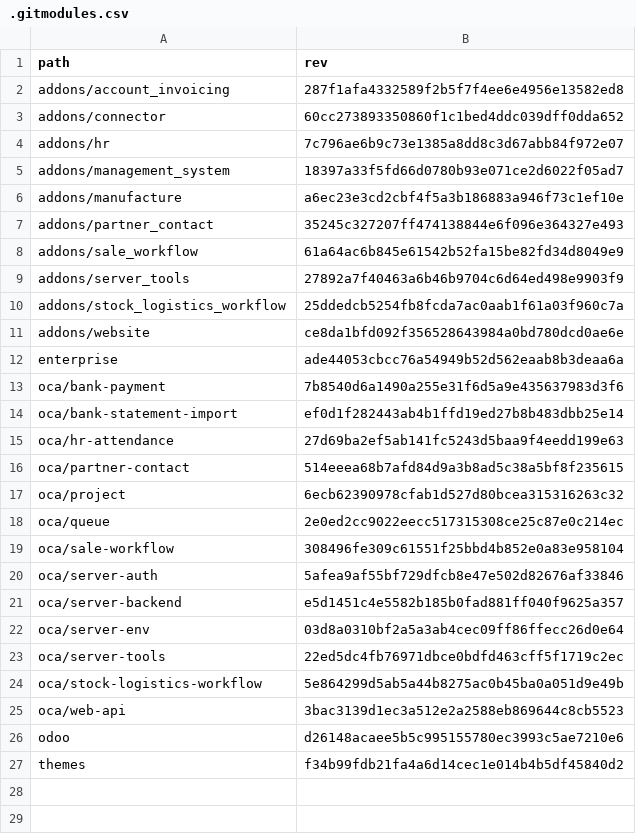
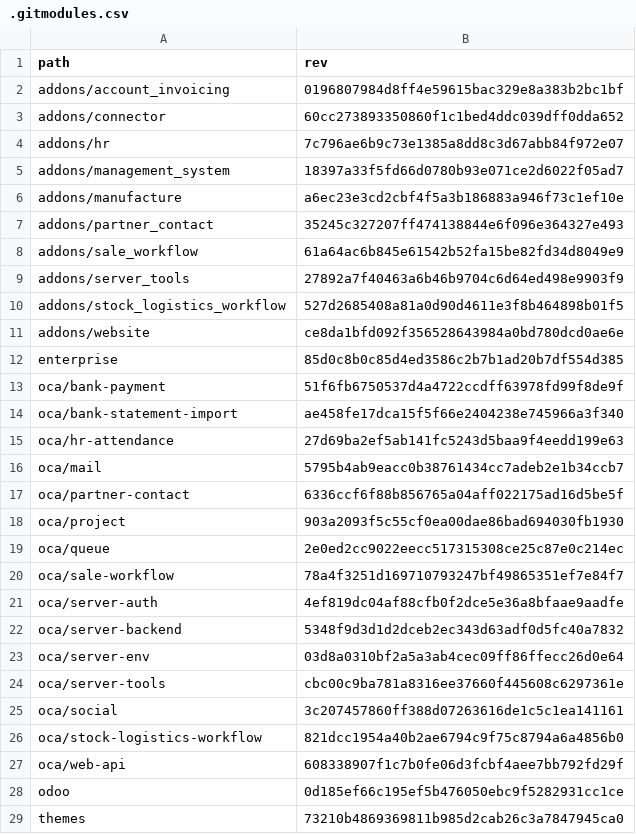
Before and after one commit to Mint-System/Odoo-Build, a CSV file: versions/18.0/.gitmodules.csv, drawn as a sheet.

Commit message:
feat(versions/18.0): add oca modules mail and social, update submodule references

```diff
--- a/versions/18.0/.gitmodules.csv
+++ b/versions/18.0/.gitmodules.csv
@@ -1,3 +1,3 @@
 path,rev
-addons/account_invoicing,287f1afa4332589f2b5f7f4ee6e4956e13582ed8
+addons/account_invoicing,0196807984d8ff4e59615bac329e8a383b2bc1bf
 addons/connector,60cc273893350860f1c1bed4ddc039dff0dda652
@@ -9,19 +9,21 @@ addons/sale_workflow,61a64ac6b845e61542b52fa15be82fd34d8049e9
 addons/server_tools,27892a7f40463a6b46b9704c6d64ed498e9903f9
-addons/stock_logistics_workflow,25ddedcb5254fb8fcda7ac0aab1f61a03f960c7a
+addons/stock_logistics_workflow,527d2685408a81a0d90d4611e3f8b464898b01f5
 addons/website,ce8da1bfd092f356528643984a0bd780dcd0ae6e
-enterprise,ade44053cbcc76a54949b52d562eaab8b3deaa6a
-oca/bank-payment,7b8540d6a1490a255e31f6d5a9e435637983d3f6
-oca/bank-statement-import,ef0d1f282443ab4b1ffd19ed27b8b483dbb25e14
+enterprise,85d0c8b0c85d4ed3586c2b7b1ad20b7df554d385
+oca/bank-payment,51f6fb6750537d4a4722ccdff63978fd99f8de9f
+oca/bank-statement-import,ae458fe17dca15f5f66e2404238e745966a3f340
 oca/hr-attendance,27d69ba2ef5ab141fc5243d5baa9f4eedd199e63
-oca/partner-contact,514eeea68b7afd84d9a3b8ad5c38a5bf8f235615
-oca/project,6ecb62390978cfab1d527d80bcea315316263c32
+oca/mail,5795b4ab9eacc0b38761434cc7adeb2e1b34ccb7
+oca/partner-contact,6336ccf6f88b856765a04aff022175ad16d5be5f
+oca/project,903a2093f5c55cf0ea00dae86bad694030fb1930
 oca/queue,2e0ed2cc9022eecc517315308ce25c87e0c214ec
-oca/sale-workflow,308496fe309c61551f25bbd4b852e0a83e958104
-oca/server-auth,5afea9af55bf729dfcb8e47e502d82676af33846
-oca/server-backend,e5d1451c4e5582b185b0fad881ff040f9625a357
+oca/sale-workflow,78a4f3251d169710793247bf49865351ef7e84f7
+oca/server-auth,4ef819dc04af88cfb0f2dce5e36a8bfaae9aadfe
+oca/server-backend,5348f9d3d1d2dceb2ec343d63adf0d5fc40a7832
 oca/server-env,03d8a0310bf2a5a3ab4cec09ff86ffecc26d0e64
-oca/server-tools,22ed5dc4fb76971dbce0bdfd463cff5f1719c2ec
-oca/stock-logistics-workflow,5e864299d5ab5a44b8275ac0b45ba0a051d9e49b
-oca/web-api,3bac3139d1ec3a512e2a2588eb869644c8cb5523
-odoo,d26148acaee5b5c995155780ec3993c5ae7210e6
-themes,f34b99fdb21fa4a6d14cec1e014b4b5df45840d2
+oca/server-tools,cbc00c9ba781a8316ee37660f445608c6297361e
+oca/social,3c207457860ff388d07263616de1c5c1ea141161
+oca/stock-logistics-workflow,821dcc1954a40b2ae6794c9f75c8794a6a4856b0
+oca/web-api,608338907f1c7b0fe06d3fcbf4aee7bb792fd29f
+odoo,0d185ef66c195ef5b476050ebc9f5282931cc1ce
+themes,73210b4869369811b985d2cab26c3a7847945ca0
```
Also changed, not shown: 1 other file.
